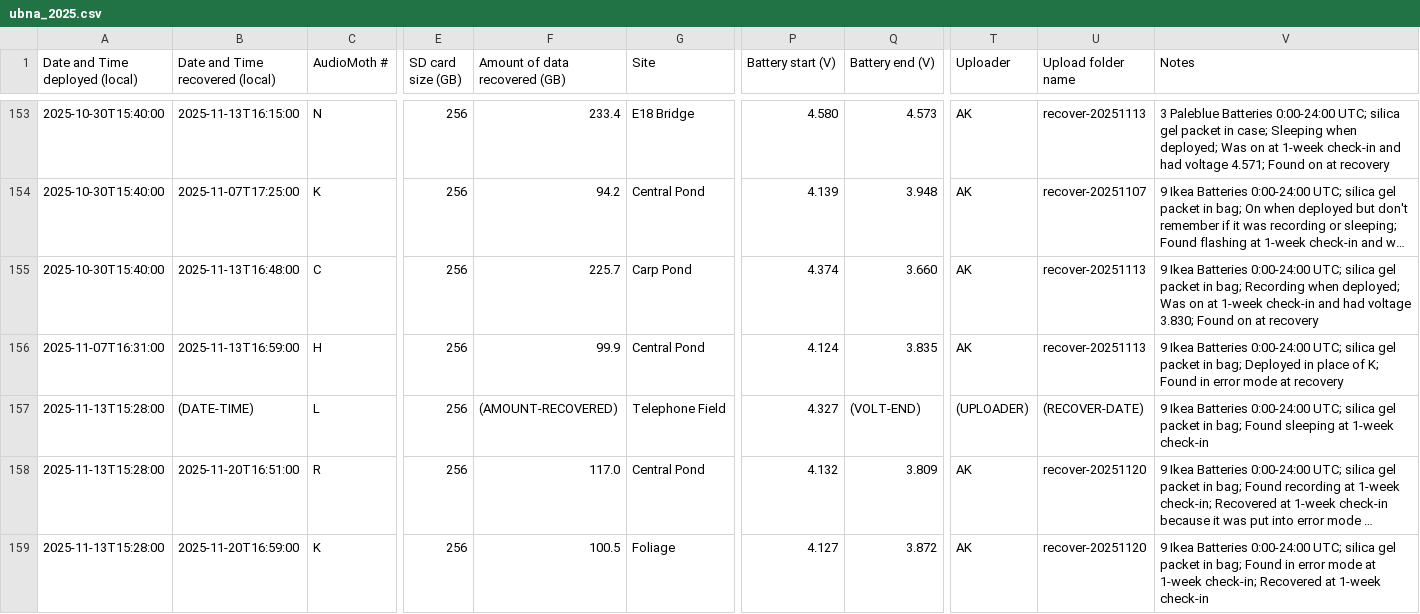
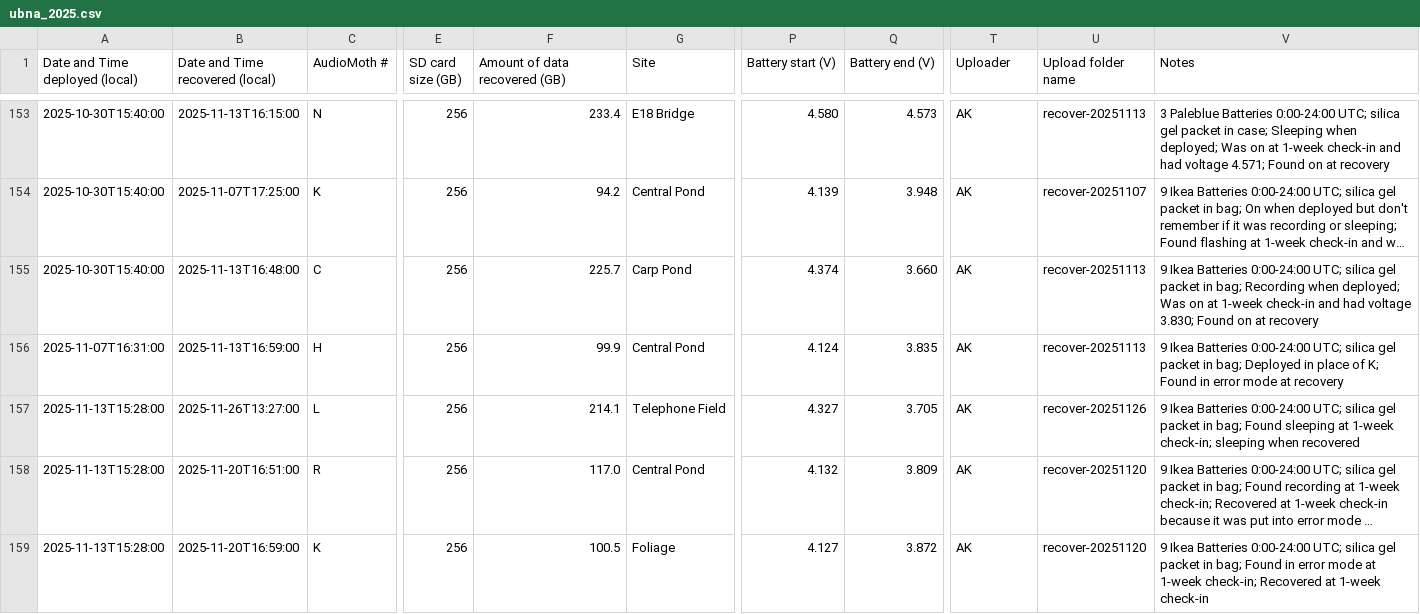
Before and after one commit to uw-echospace/ubna-field, a CSV file: field_records/ubna_2025.csv, drawn as a sheet; only a part is shown, gaps mark what is left out; long unchanged cells end in …; the diff covers the shown part only; the diff names each change by its address in the sheet, - before the commit and + after, or states it on an @@ line.

```diff
--- a/field_records/ubna_2025.csv
+++ b/field_records/ubna_2025.csv
-B157 (Date and Time recovered (local)): (DATE-TIME)
+B157 (Date and Time recovered (local)): 2025-11-26T13:27:00
-F157 (Amount of data recovered (GB)): (AMOUNT-RECOVERED)
+F157 (Amount of data recovered (GB)): 214.1
-Q157 (Battery end (V)): (VOLT-END)
+Q157 (Battery end (V)): 3.705
-T157 (Uploader): (UPLOADER)
+T157 (Uploader): AK
-U157 (Upload folder name): (RECOVER-DATE)
+U157 (Upload folder name): recover-20251126
-V157 (Notes): …at 1-week check-in
+V157 (Notes): …at 1-week check-in; sleeping when recovered
```
Also changed, not shown: 5 added rows and 23 edited cells elsewhere in this file, 4 other files.
